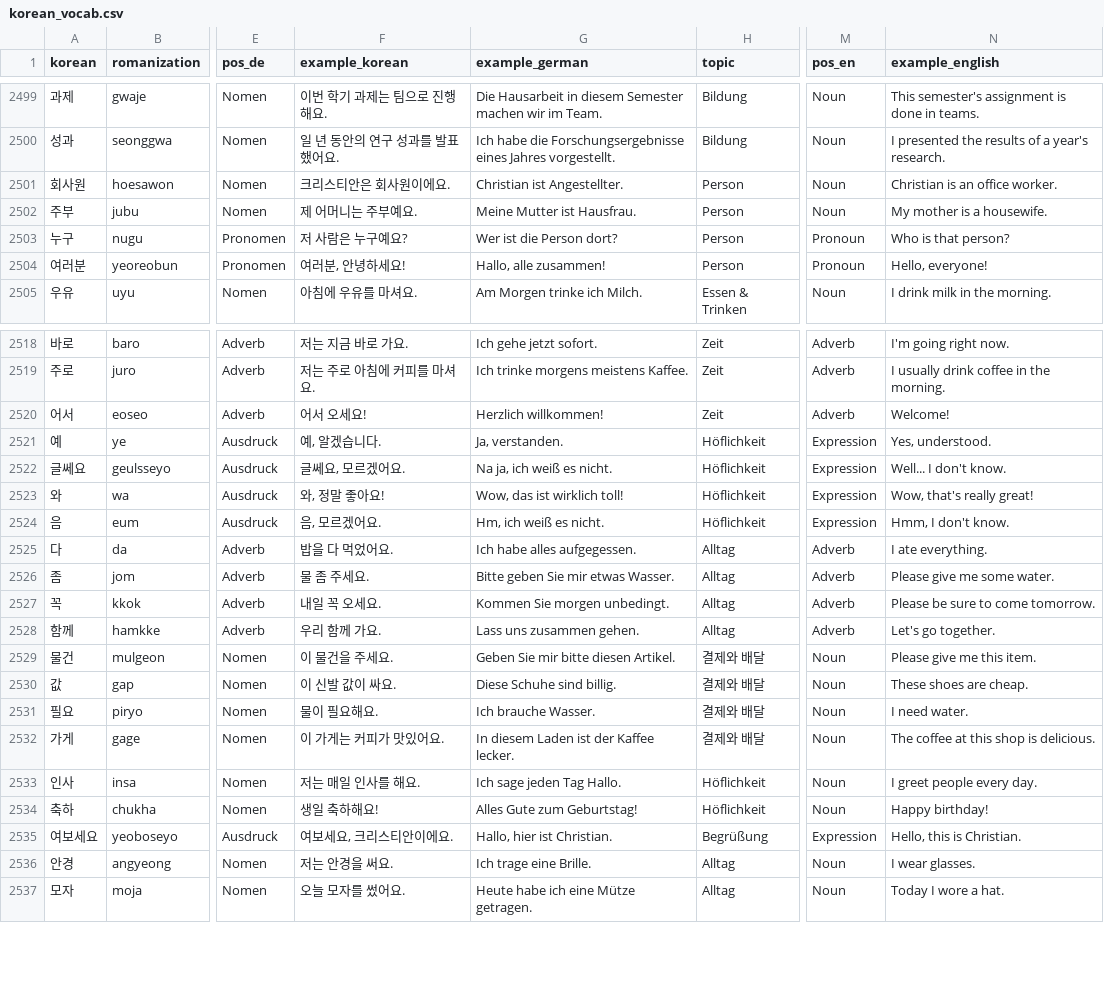
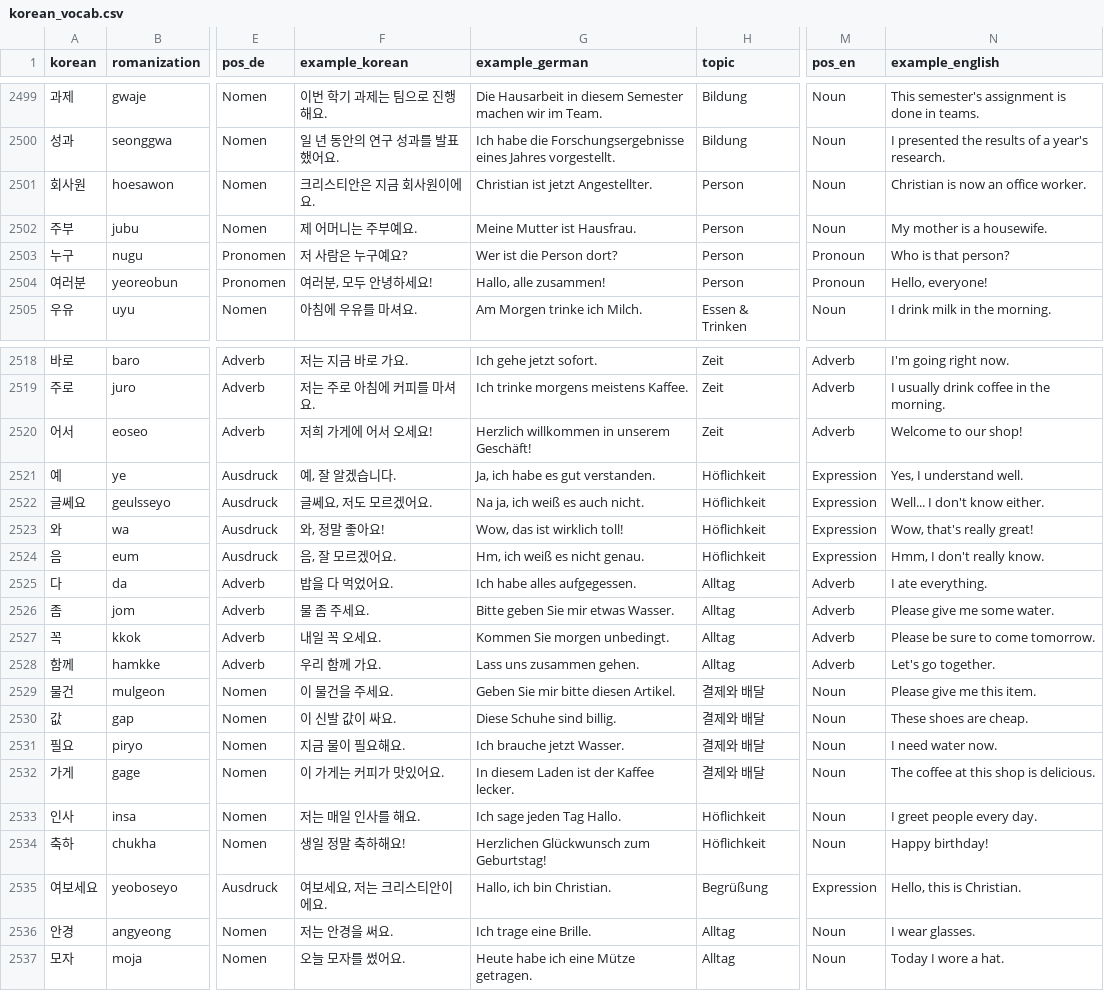
Before and after one commit to Sujin-Arin-DataWorld/ko_lernen_app, a CSV file: assets/data/korean_vocab.csv, drawn as a sheet; only a part is shown, gaps mark what is left out; the diff names each change by its address in the sheet, - before the commit and + after, or states it on an @@ line.

```diff
--- a/assets/data/korean_vocab.csv
+++ b/assets/data/korean_vocab.csv
-F2501 (example_korean): 크리스티안은 회사원이에요.
+F2501 (example_korean): 크리스티안은 지금 회사원이에요.
-G2501 (example_german): Christian ist Angestellter.
+G2501 (example_german): Christian ist jetzt Angestellter.
-N2501 (example_english): Christian is an office worker.
+N2501 (example_english): Christian is now an office worker.
-F2504 (example_korean): 여러분, 안녕하세요!
+F2504 (example_korean): 여러분, 모두 안녕하세요!
-F2520 (example_korean): 어서 오세요!
+F2520 (example_korean): 저희 가게에 어서 오세요!
-G2520 (example_german): Herzlich willkommen!
+G2520 (example_german): Herzlich willkommen in unserem Geschäft!
-N2520 (example_english): Welcome!
+N2520 (example_english): Welcome to our shop!
-F2521 (example_korean): 예, 알겠습니다.
+F2521 (example_korean): 예, 잘 알겠습니다.
-G2521 (example_german): Ja, verstanden.
+G2521 (example_german): Ja, ich habe es gut verstanden.
-N2521 (example_english): Yes, understood.
+N2521 (example_english): Yes, I understand well.
-F2522 (example_korean): 글쎄요, 모르겠어요.
+F2522 (example_korean): 글쎄요, 저도 모르겠어요.
-G2522 (example_german): Na ja, ich weiß es nicht.
+G2522 (example_german): Na ja, ich weiß es auch nicht.
-N2522 (example_english): Well... I don't know.
+N2522 (example_english): Well... I don't know either.
-F2524 (example_korean): 음, 모르겠어요.
+F2524 (example_korean): 음, 잘 모르겠어요.
-G2524 (example_german): Hm, ich weiß es nicht.
+G2524 (example_german): Hm, ich weiß es nicht genau.
-N2524 (example_english): Hmm, I don't know.
+N2524 (example_english): Hmm, I don't really know.
-F2531 (example_korean): 물이 필요해요.
+F2531 (example_korean): 지금 물이 필요해요.
-G2531 (example_german): Ich brauche Wasser.
+G2531 (example_german): Ich brauche jetzt Wasser.
-N2531 (example_english): I need water.
+N2531 (example_english): I need water now.
-F2534 (example_korean): 생일 축하해요!
+F2534 (example_korean): 생일 정말 축하해요!
-G2534 (example_german): Alles Gute zum Geburtstag!
+G2534 (example_german): Herzlichen Glückwunsch zum Geburtstag!
-F2535 (example_korean): 여보세요, 크리스티안이에요.
+F2535 (example_korean): 여보세요, 저는 크리스티안이에요.
-G2535 (example_german): Hallo, hier ist Christian.
+G2535 (example_german): Hallo, ich bin Christian.
```
Also changed, not shown: tools/content_factory/drafts/batch_25_a1_rows.csv, tools/content_factory/review/batch_25_a1_cloze_review.csv, 10 other files.
